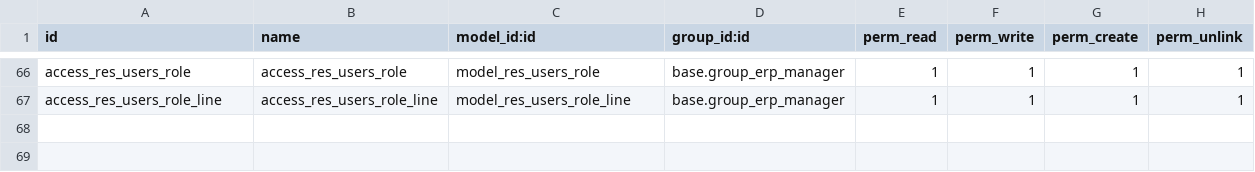
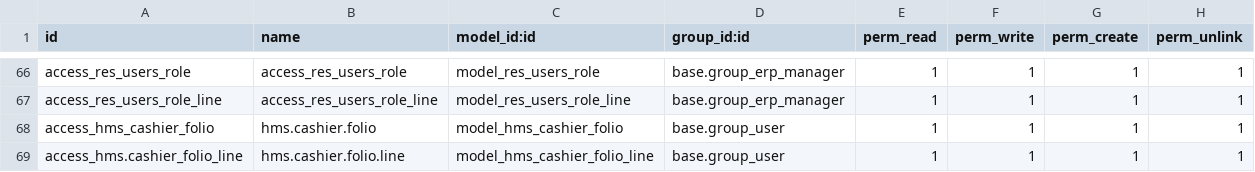
Before and after one commit to kaungmyatsoekms/hms-1, a CSV file: hms/security/ir.model.access.csv, drawn as a sheet; only a part is shown, gaps mark what is left out.

```diff
--- a/hms/security/ir.model.access.csv
+++ b/hms/security/ir.model.access.csv
@@ -67 +67,3 @@ access_res_users_role,access_res_users_role,model_res_users_role,"base.group_erp
 access_res_users_role_line,access_res_users_role_line,model_res_users_role_line,"base.group_erp_manager",1,1,1,1
+access_hms_cashier_folio,hms.cashier.folio,model_hms_cashier_folio,base.group_user,1,1,1,1
+access_hms.cashier_folio_line,hms.cashier.folio.line,model_hms_cashier_folio_line,base.group_user,1,1,1,1
```
Also changed, not shown: hms/data/res.lang.csv, 15 other files.
